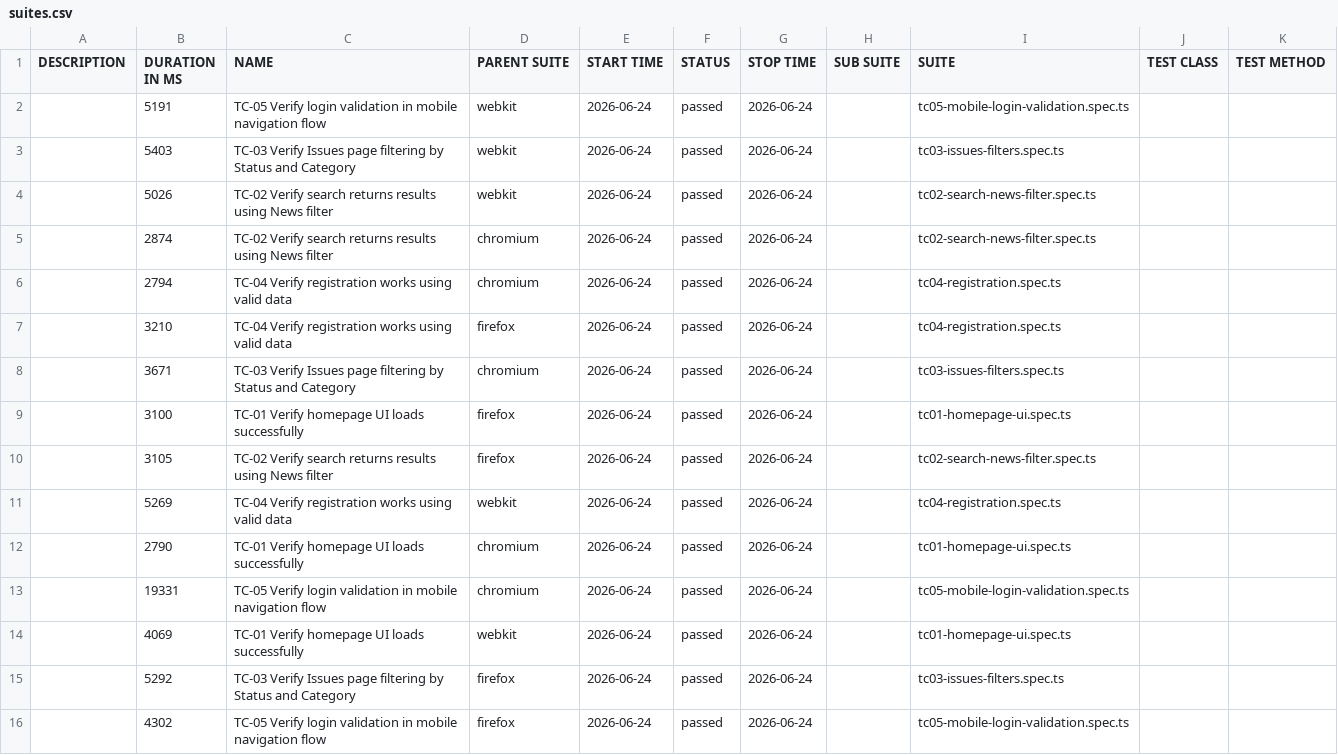
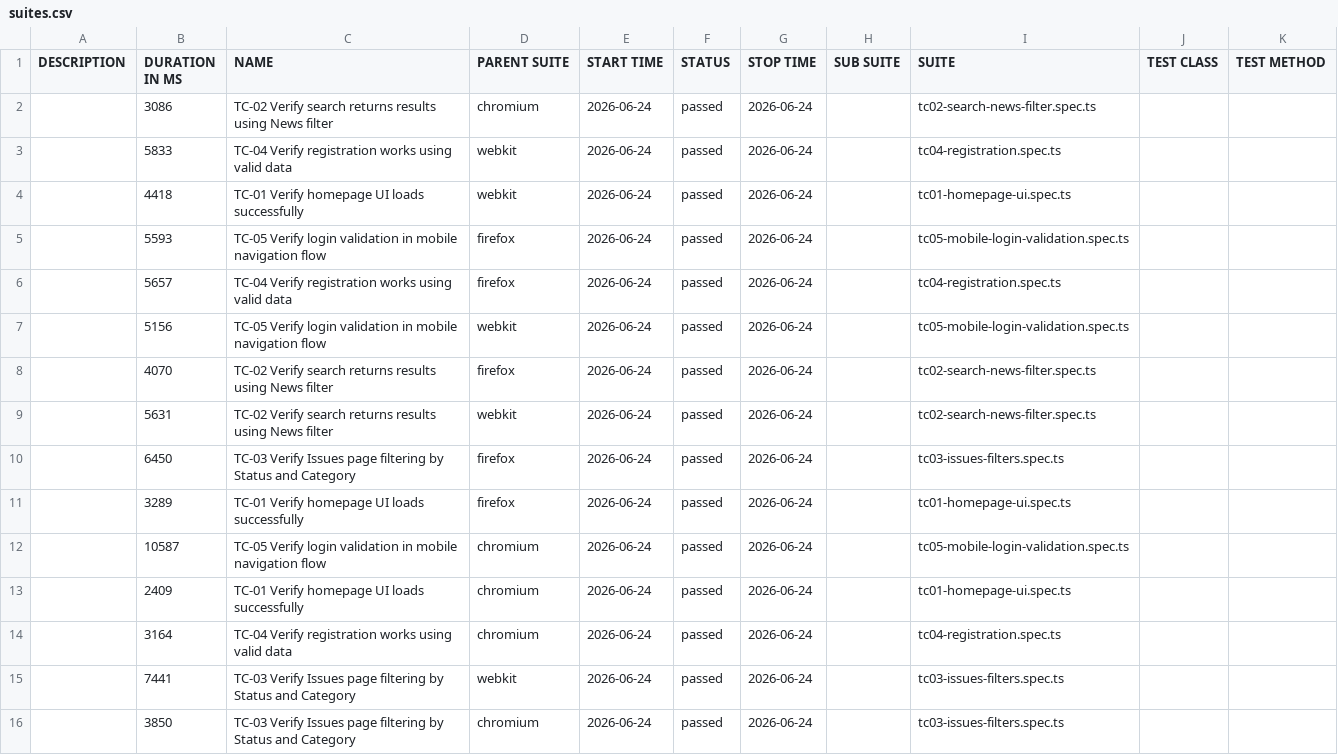
Before and after one commit to KonstantinKovalenko/redmine-playwright-framework, a CSV file: data/suites.csv, drawn as a sheet.

```diff
--- a/data/suites.csv
+++ b/data/suites.csv
@@ -1,16 +1,16 @@
 "DESCRIPTION","DURATION IN MS","NAME","PARENT SUITE","START TIME","STATUS","STOP TIME","SUB SUITE","SUITE","TEST CLASS","TEST METHOD"
-"","5191","TC-05 Verify login validation in mobile navigation flow","webkit","2026-06-24","passed","2026-06-24","","tc05-mobile-login-validation.spec.ts","",""
-"","5403","TC-03 Verify Issues page filtering by Status and Category","webkit","2026-06-24","passed","2026-06-24","","tc03-issues-filters.spec.ts","",""
-"","5026","TC-02 Verify search returns results using News filter","webkit","2026-06-24","passed","2026-06-24","","tc02-search-news-filter.spec.ts","",""
-"","2874","TC-02 Verify search returns results using News filter","chromium","2026-06-24","passed","2026-06-24","","tc02-search-news-filter.spec.ts","",""
-"","2794","TC-04 Verify registration works using valid data","chromium","2026-06-24","passed","2026-06-24","","tc04-registration.spec.ts","",""
-"","3210","TC-04 Verify registration works using valid data","firefox","2026-06-24","passed","2026-06-24","","tc04-registration.spec.ts","",""
-"","3671","TC-03 Verify Issues page filtering by Status and Category","chromium","2026-06-24","passed","2026-06-24","","tc03-issues-filters.spec.ts","",""
-"","3100","TC-01 Verify homepage UI loads successfully","firefox","2026-06-24","passed","2026-06-24","","tc01-homepage-ui.spec.ts","",""
-"","3105","TC-02 Verify search returns results using News filter","firefox","2026-06-24","passed","2026-06-24","","tc02-search-news-filter.spec.ts","",""
-"","5269","TC-04 Verify registration works using valid data","webkit","2026-06-24","passed","2026-06-24","","tc04-registration.spec.ts","",""
-"","2790","TC-01 Verify homepage UI loads successfully","chromium","2026-06-24","passed","2026-06-24","","tc01-homepage-ui.spec.ts","",""
-"","19331","TC-05 Verify login validation in mobile navigation flow","chromium","2026-06-24","passed","2026-06-24","","tc05-mobile-login-validation.spec.ts","",""
-"","4069","TC-01 Verify homepage UI loads successfully","webkit","2026-06-24","passed","2026-06-24","","tc01-homepage-ui.spec.ts","",""
-"","5292","TC-03 Verify Issues page filtering by Status and Category","firefox","2026-06-24","passed","2026-06-24","","tc03-issues-filters.spec.ts","",""
-"","4302","TC-05 Verify login validation in mobile navigation flow","firefox","2026-06-24","passed","2026-06-24","","tc05-mobile-login-validation.spec.ts","",""
+"","3086","TC-02 Verify search returns results using News filter","chromium","2026-06-24","passed","2026-06-24","","tc02-search-news-filter.spec.ts","",""
+"","5833","TC-04 Verify registration works using valid data","webkit","2026-06-24","passed","2026-06-24","","tc04-registration.spec.ts","",""
+"","4418","TC-01 Verify homepage UI loads successfully","webkit","2026-06-24","passed","2026-06-24","","tc01-homepage-ui.spec.ts","",""
+"","5593","TC-05 Verify login validation in mobile navigation flow","firefox","2026-06-24","passed","2026-06-24","","tc05-mobile-login-validation.spec.ts","",""
+"","5657","TC-04 Verify registration works using valid data","firefox","2026-06-24","passed","2026-06-24","","tc04-registration.spec.ts","",""
+"","5156","TC-05 Verify login validation in mobile navigation flow","webkit","2026-06-24","passed","2026-06-24","","tc05-mobile-login-validation.spec.ts","",""
+"","4070","TC-02 Verify search returns results using News filter","firefox","2026-06-24","passed","2026-06-24","","tc02-search-news-filter.spec.ts","",""
+"","5631","TC-02 Verify search returns results using News filter","webkit","2026-06-24","passed","2026-06-24","","tc02-search-news-filter.spec.ts","",""
+"","6450","TC-03 Verify Issues page filtering by Status and Category","firefox","2026-06-24","passed","2026-06-24","","tc03-issues-filters.spec.ts","",""
+"","3289","TC-01 Verify homepage UI loads successfully","firefox","2026-06-24","passed","2026-06-24","","tc01-homepage-ui.spec.ts","",""
+"","10587","TC-05 Verify login validation in mobile navigation flow","chromium","2026-06-24","passed","2026-06-24","","tc05-mobile-login-validation.spec.ts","",""
+"","2409","TC-01 Verify homepage UI loads successfully","chromium","2026-06-24","passed","2026-06-24","","tc01-homepage-ui.spec.ts","",""
+"","3164","TC-04 Verify registration works using valid data","chromium","2026-06-24","passed","2026-06-24","","tc04-registration.spec.ts","",""
+"","7441","TC-03 Verify Issues page filtering by Status and Category","webkit","2026-06-24","passed","2026-06-24","","tc03-issues-filters.spec.ts","",""
+"","3850","TC-03 Verify Issues page filtering by Status and Category","chromium","2026-06-24","passed","2026-06-24","","tc03-issues-filters.spec.ts","",""
```
Also changed, not shown: 50 other files.
